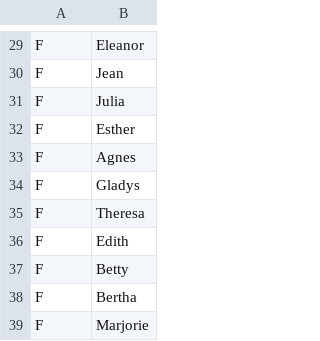
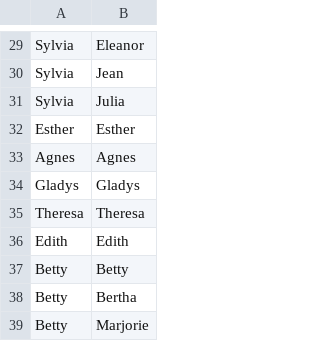
Before and after one commit to venkatram64/spark-streaming, a CSV file: WordCount.csv, drawn as a sheet; only a part is shown, gaps mark what is left out; the diff covers the shown part only; the diff names each change by its address in the sheet, - before the commit and + after, or states it on an @@ line.

```diff
--- a/WordCount.csv
+++ b/WordCount.csv
-A29:A31: F
+A29:A31: Sylvia
-A32: F
+A32: Esther
-A33: F
+A33: Agnes
-A34: F
+A34: Gladys
-A35: F
+A35: Theresa
-A36: F
+A36: Edith
-A37:A39: F
+A37:A39: Betty
```
Also changed, not shown: 28 edited cells elsewhere in this file, 4 other files.
